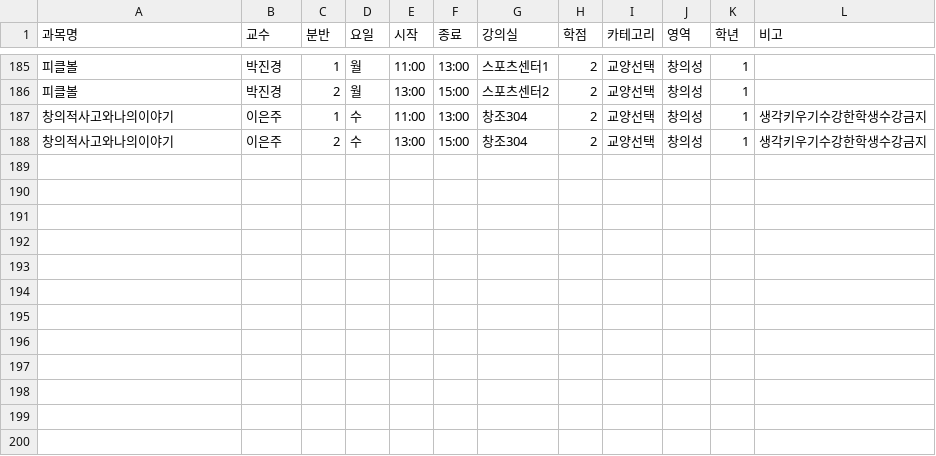
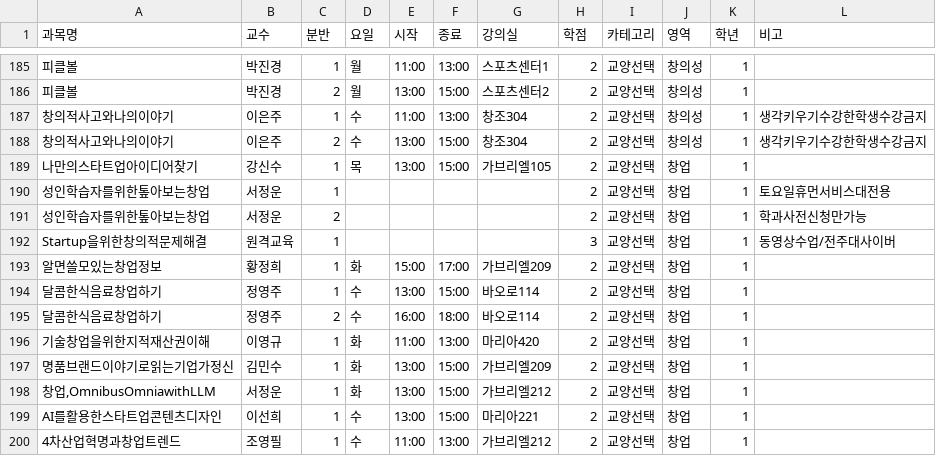
Before and after one commit to onachoson2-tech/timetable-program, a CSV file: timetable_optimizer_fixed_1/data.csv, drawn as a sheet; only a part is shown, gaps mark what is left out; the diff names each change by its address in the sheet, - before the commit and + after, or states it on an @@ line.

Commit message:
Update data.csv

```diff
--- a/timetable_optimizer_fixed_1/data.csv
+++ b/timetable_optimizer_fixed_1/data.csv
+row 189: 나만의스타트업아이디어찾기 | 강신수 | 1 | 목 | 13:00 | 15:00 | 가브리엘105 | 2 | 교양선택 | 창업 | 1
+row 190: 성인학습자를위한톺아보는창업 | 서정운 | 1 |  |  |  |  | 2 | 교양선택 | 창업 | 1 | 토요일휴먼서비스대전용
+row 191: 성인학습자를위한톺아보는창업 | 서정운 | 2 |  |  |  |  | 2 | 교양선택 | 창업 | 1 | 학과사전신청만가능
+row 192: Startup을위한창의적문제해결 | 원격교육 | 1 |  |  |  |  | 3 | 교양선택 | 창업 | 1 | 동영상수업/전주대사이버
+row 193: 알면쓸모있는창업정보 | 황정희 | 1 | 화 | 15:00 | 17:00 | 가브리엘209 | 2 | 교양선택 | 창업 | 1
+row 194: 달콤한식음료창업하기 | 정영주 | 1 | 수 | 13:00 | 15:00 | 바오로114 | 2 | 교양선택 | 창업 | 1
+row 195: 달콤한식음료창업하기 | 정영주 | 2 | 수 | 16:00 | 18:00 | 바오로114 | 2 | 교양선택 | 창업 | 1
+row 196: 기술창업을위한지적재산권이해 | 이영규 | 1 | 화 | 11:00 | 13:00 | 마리아420 | 2 | 교양선택 | 창업 | 1
+row 197: 명품브랜드이야기로읽는기업가정신 | 김민수 | 1 | 화 | 13:00 | 15:00 | 가브리엘209 | 2 | 교양선택 | 창업 | 1
+row 198: 창업,OmnibusOmniawithLLM | 서정운 | 1 | 화 | 13:00 | 15:00 | 가브리엘212 | 2 | 교양선택 | 창업 | 1
+row 199: AI를활용한스타트업콘텐츠디자인 | 이선희 | 1 | 수 | 13:00 | 15:00 | 마리아221 | 2 | 교양선택 | 창업 | 1
+row 200: 4차산업혁명과창업트렌드 | 조영필 | 1 | 수 | 11:00 | 13:00 | 가브리엘212 | 2 | 교양선택 | 창업 | 1
```
